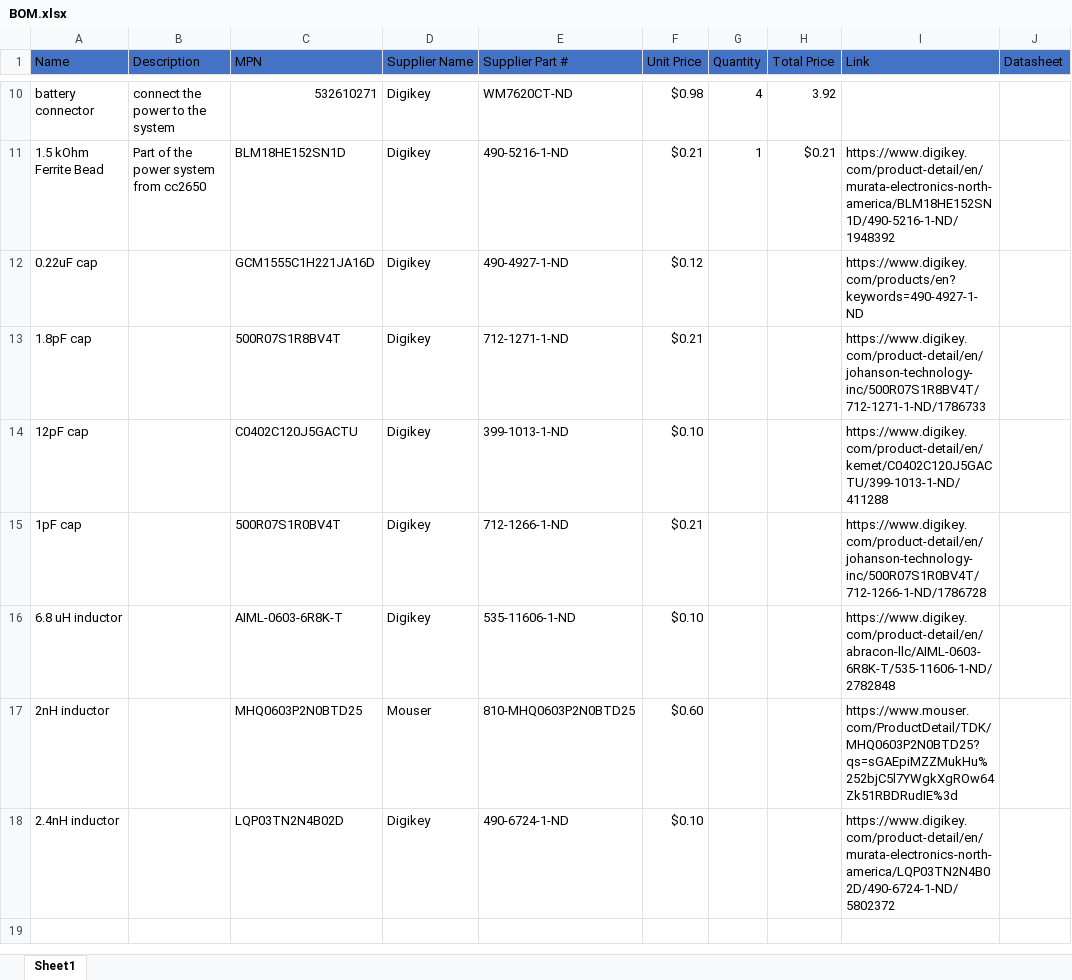
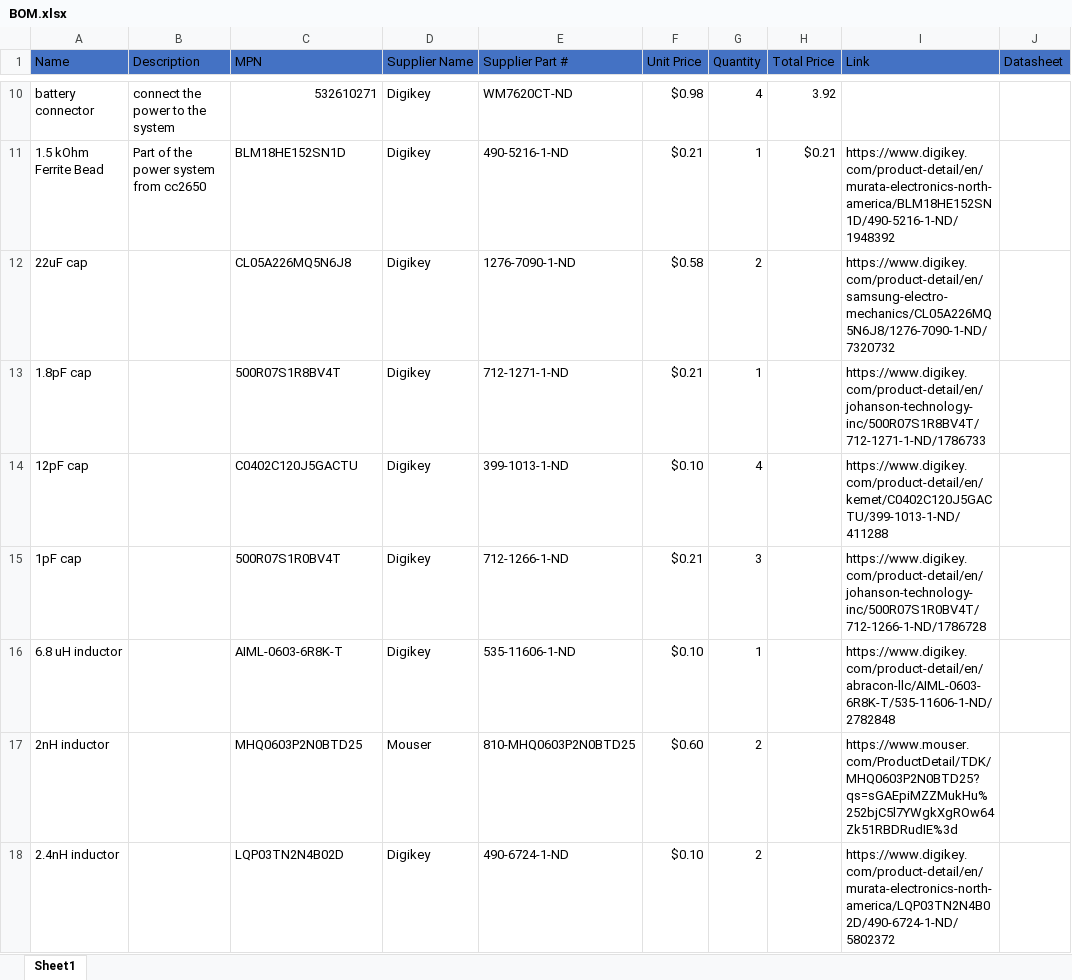
Before and after one commit to aidan-curtis/NeuralRecorder, an Excel workbook: EntireBoard/BOM.xlsx, sheet Sheet1, drawn as a sheet; only a part is shown, gaps mark what is left out; values as stored, in another font and other column widths than the file's, no borders; removed rows and columns are numbered as before the commit, all else as after; the diff names each change by its address in the sheet, - before the commit and + after, or states it on an @@ line.

Commit message:
BOM quantities updated

```diff
--- a/EntireBoard/BOM.xlsx (sheet Sheet1)
+++ b/EntireBoard/BOM.xlsx (sheet Sheet1)
-row 12: 0.22uF cap |  | GCM1555C1H221JA16D | Digikey | 490-4927-1-ND | $0.12 |  |  | https://www.digikey.com/products/en?keywords=490-4927-1-ND
+row 12: 22uF cap |  | CL05A226MQ5N6J8 | Digikey | 1276-7090-1-ND | $0.58 | 2 |  | https://www.digikey.com/product-detail/en/samsung-electro-mechanics/CL05A226MQ5N6J8/1276-7090-1-ND/7320732
-G13 (Quantity): (empty)
+G13 (Quantity): 1
-G14 (Quantity): (empty)
+G14 (Quantity): 4
-G15 (Quantity): (empty)
+G15 (Quantity): 3
-G16 (Quantity): (empty)
+G16 (Quantity): 1
-G17:G18 (Quantity): (empty)
+G17:G18 (Quantity): 2
```
